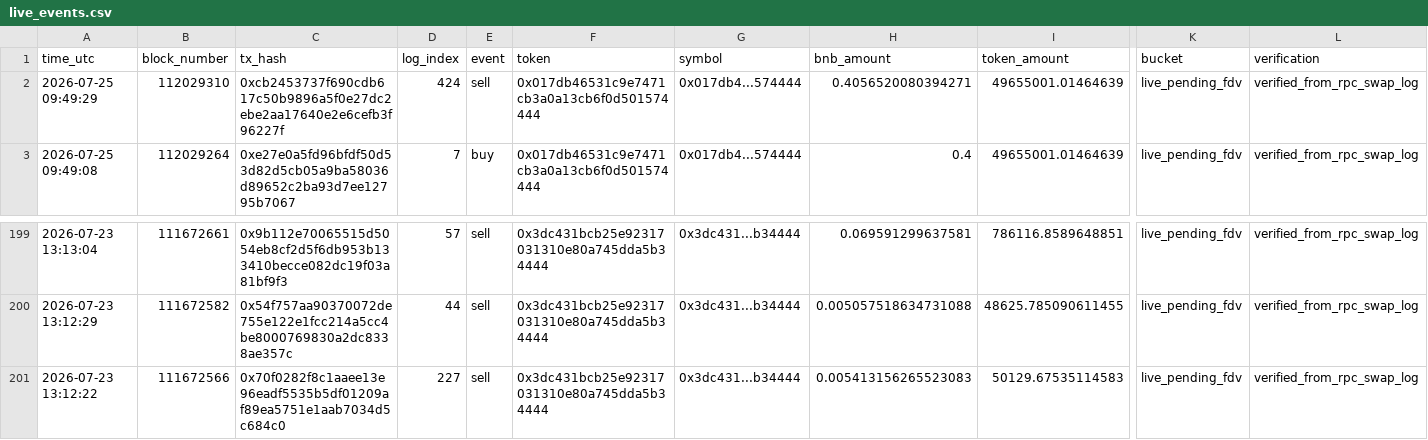
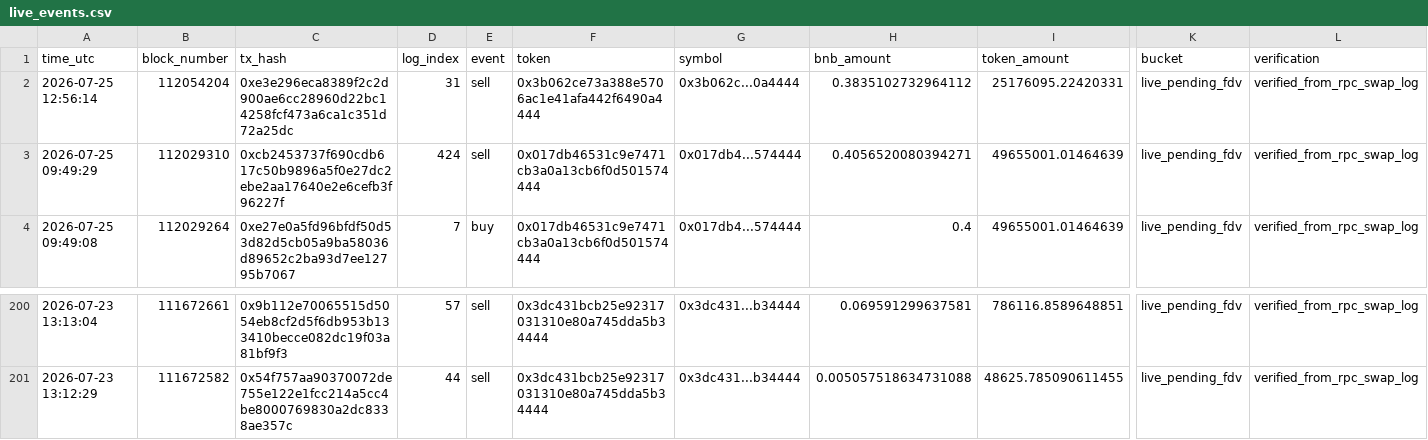
Before and after one commit to hahahakang/bsc-fourmeme-analysis-live, a CSV file: data/live_events.csv, drawn as a sheet; only a part is shown, gaps mark what is left out; removed rows and columns are numbered as before the commit, all else as after; rows hold the shown columns only; the diff names each change by its address in the sheet, - before the commit and + after, or states it on an @@ line.

```diff
--- a/data/live_events.csv
+++ b/data/live_events.csv
+row 2: 2026-07-25 12:56:14 | 112054204 | 0xe3e296eca8389f2c2d900ae6cc28960d22bc14258fcf473a6ca1c351d72a25dc | 31 | sell | 0x3b062ce73a388e5706ac1e41afa442f6490a4444 | 0x3b062c...0a4444 | 0.3835102732964112 | 25176095.22420331 | live_pending_fdv | verified_from_rpc_swap_log
-row 201: 2026-07-23 13:12:22 | 111672566 | 0x70f0282f8c1aaee13e96eadf5535b5df01209af89ea5751e1aab7034d5c684c0 | 227 | sell | 0x3dc431bcb25e92317031310e80a745dda5b34444 | 0x3dc431...b34444 | 0.005413156265523083 | 50129.67535114583 | live_pending_fdv | verified_from_rpc_swap_log
```
Also changed, not shown: data/live_recent_positions.csv, 5 other files.
